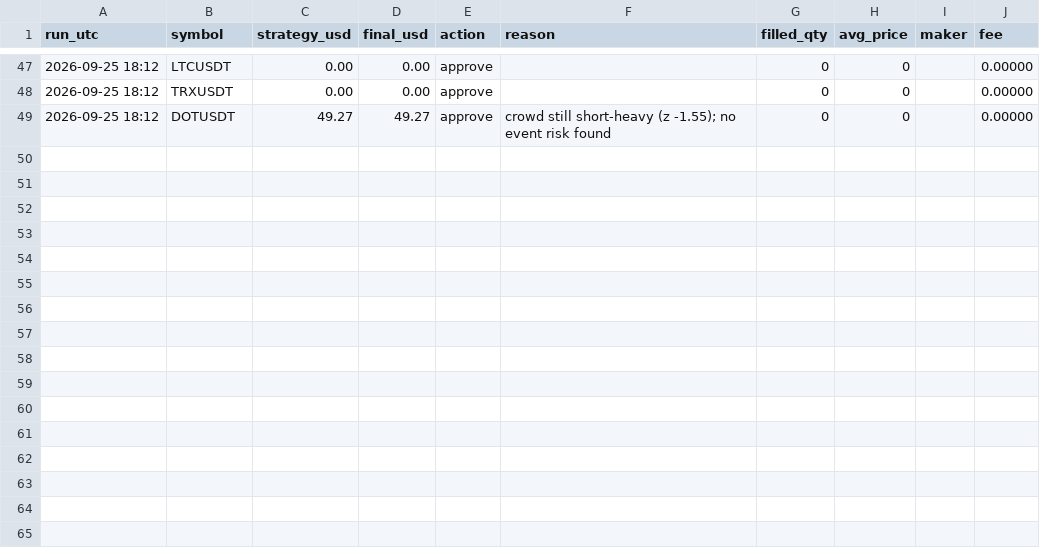
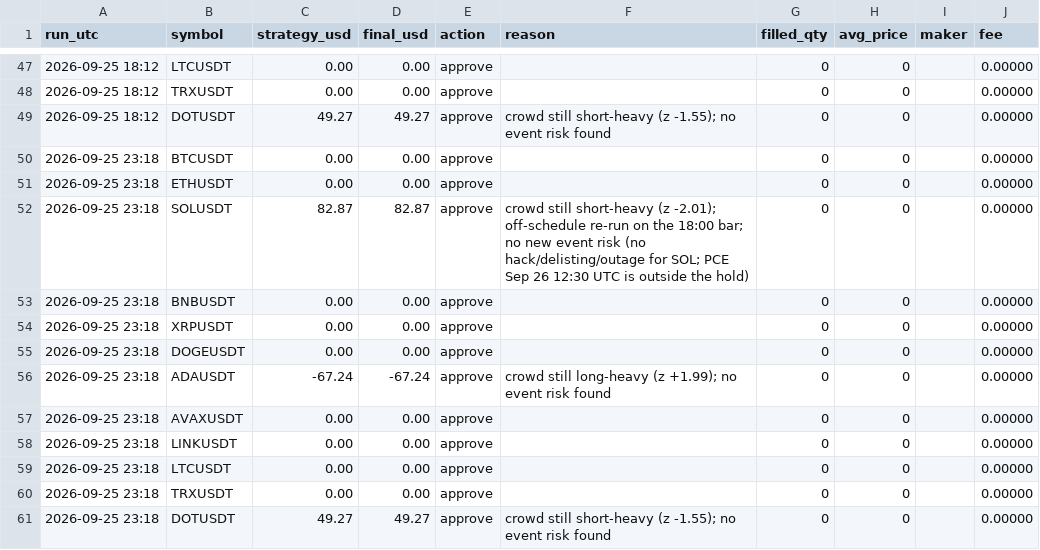
Before and after one commit to ahmedashrafk13/trading-bot, a CSV file: memory/V9-LOG.csv, drawn as a sheet; only a part is shown, gaps mark what is left out.

```diff
--- a/memory/V9-LOG.csv
+++ b/memory/V9-LOG.csv
@@ -49 +49,13 @@ run_utc,symbol,strategy_usd,final_usd,action,reason,filled_qty,avg_price,maker,f
 2026-09-25 18:12,DOTUSDT,49.27,49.27,approve,crowd still short-heavy (z -1.55); no event risk found,0,0,,0.00000
+2026-09-25 23:18,BTCUSDT,0.00,0.00,approve,,0,0,,0.00000
+2026-09-25 23:18,ETHUSDT,0.00,0.00,approve,,0,0,,0.00000
+2026-09-25 23:18,SOLUSDT,82.87,82.87,approve,crowd still short-heavy (z -2.01); off-schedule re-run on the 18:00 bar; no new event risk (no hack/delisting/outage for SOL; PCE Sep 26 12:30 UTC is outside the hold),0,0,,0.00000
+2026-09-25 23:18,BNBUSDT,0.00,0.00,approve,,0,0,,0.00000
+2026-09-25 23:18,XRPUSDT,0.00,0.00,approve,,0,0,,0.00000
+2026-09-25 23:18,DOGEUSDT,0.00,0.00,approve,,0,0,,0.00000
+2026-09-25 23:18,ADAUSDT,-67.24,-67.24,approve,crowd still long-heavy (z +1.99); no event risk found,0,0,,0.00000
+2026-09-25 23:18,AVAXUSDT,0.00,0.00,approve,,0,0,,0.00000
+2026-09-25 23:18,LINKUSDT,0.00,0.00,approve,,0,0,,0.00000
+2026-09-25 23:18,LTCUSDT,0.00,0.00,approve,,0,0,,0.00000
+2026-09-25 23:18,TRXUSDT,0.00,0.00,approve,,0,0,,0.00000
+2026-09-25 23:18,DOTUSDT,49.27,49.27,approve,crowd still short-heavy (z -1.55); no event risk found,0,0,,0.00000
```
Also changed, not shown: 3 other files.
